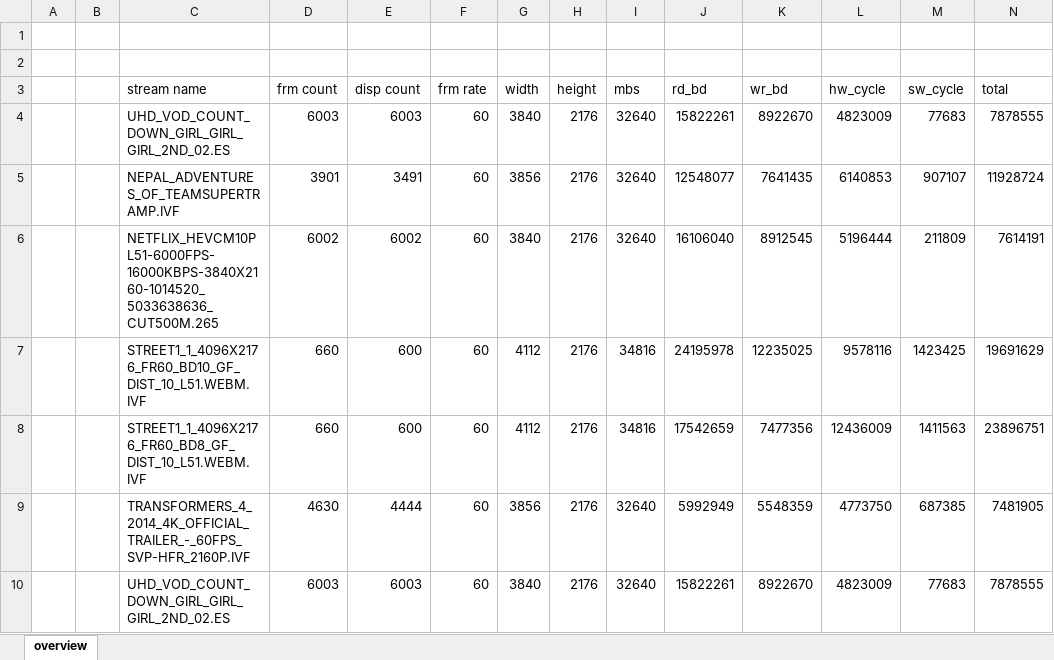
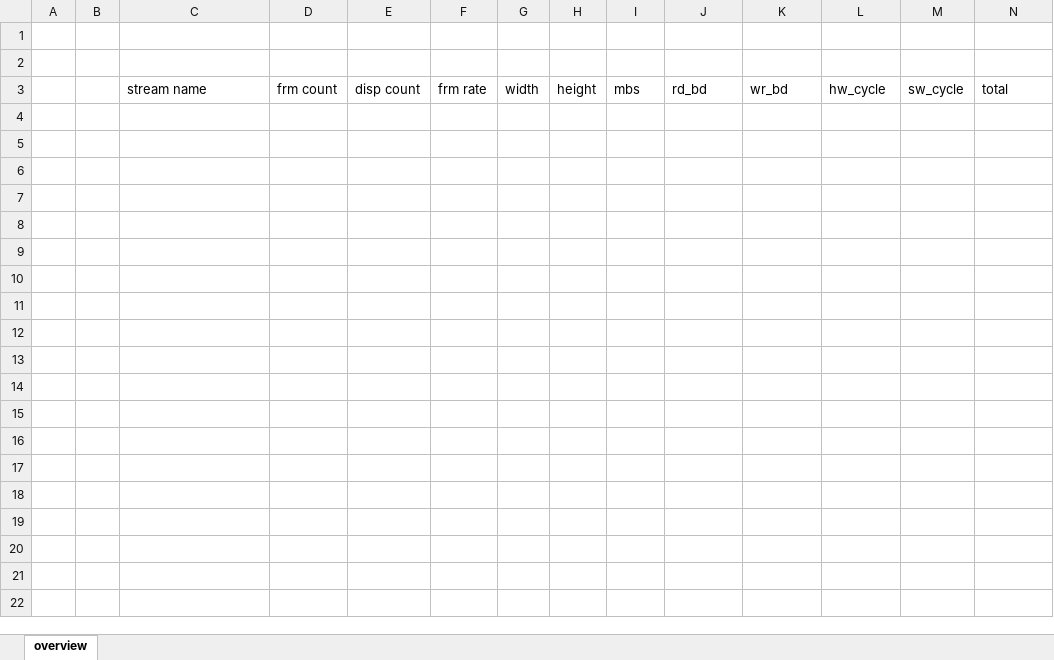
Before and after one commit to huyunf/python_work, an Excel workbook: performance_log_group/performane.xlsx, sheet overview, drawn as a sheet; only a part is shown; values as stored, in another font and other column widths than the file's, no borders; rows hold the shown columns only; the diff names each change by its address in the sheet, - before the commit and + after, or states it on an @@ line.

```diff
--- a/performance_log_group/performane.xlsx (sheet overview)
+++ b/performance_log_group/performane.xlsx (sheet overview)
-row 4:  |  | UHD_VOD_COUNT_DOWN_GIRL_GIRL_GIRL_2ND_02.ES | 6003 | 6003 | 60 | 3840 | 2176 | 32640 | 15822261 | 8922670 | 4823009 | 77683 | 7878555
-row 5:  |  | NEPAL_ADVENTURES_OF_TEAMSUPERTRAMP.IVF | 3901 | 3491 | 60 | 3856 | 2176 | 32640 | 12548077 | 7641435 | 6140853 | 907107 | 11928724
-row 6:  |  | NETFLIX_HEVCM10PL51-6000FPS-16000KBPS-3840X2160-1014520_5033638636_CUT500M.265 | 6002 | 6002 | 60 | 3840 | 2176 | 32640 | 16106040 | 8912545 | 5196444 | 211809 | 7614191
-row 7:  |  | STREET1_1_4096X2176_FR60_BD10_GF_DIST_10_L51.WEBM.IVF | 660 | 600 | 60 | 4112 | 2176 | 34816 | 24195978 | 12235025 | 9578116 | 1423425 | 19691629
-row 8:  |  | STREET1_1_4096X2176_FR60_BD8_GF_DIST_10_L51.WEBM.IVF | 660 | 600 | 60 | 4112 | 2176 | 34816 | 17542659 | 7477356 | 12436009 | 1411563 | 23896751
-row 9:  |  | TRANSFORMERS_4_2014_4K_OFFICIAL_TRAILER_-_60FPS_SVP-HFR_2160P.IVF | 4630 | 4444 | 60 | 3856 | 2176 | 32640 | 5992949 | 5548359 | 4773750 | 687385 | 7481905
-row 10:  |  | UHD_VOD_COUNT_DOWN_GIRL_GIRL_GIRL_2ND_02.ES | 6003 | 6003 | 60 | 3840 | 2176 | 32640 | 15822261 | 8922670 | 4823009 | 77683 | 7878555
```
Also changed, not shown: 5 other files.
